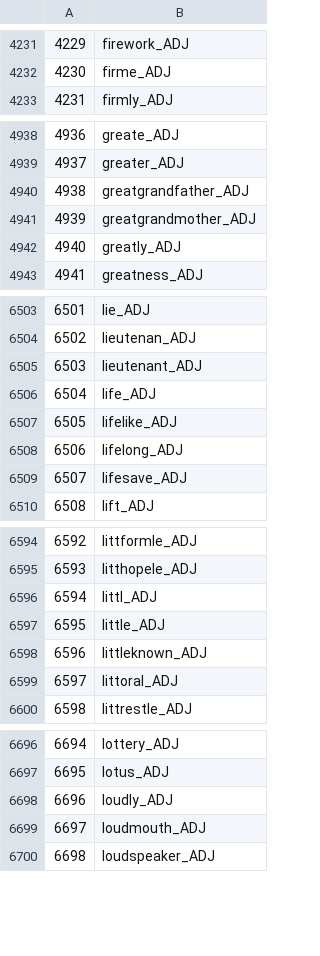
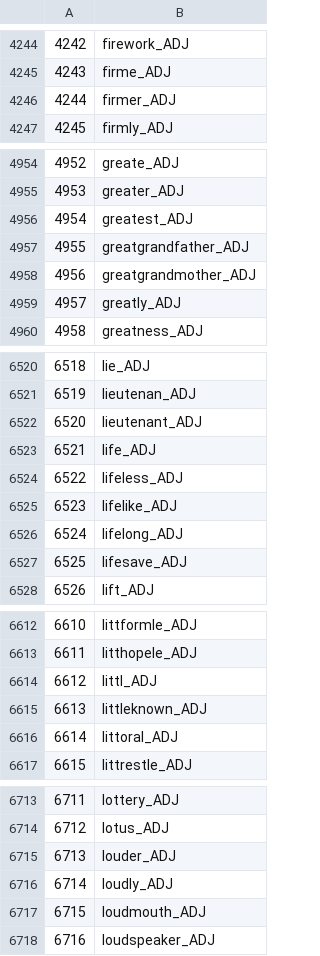
Before and after one commit to wadimiusz/diachrony, a CSV file: comparing_adjectives/adjectives/rest/eng/incremental_filtered_0.csv, drawn as a sheet; only a part is shown, gaps mark what is left out; removed rows and columns are numbered as before the commit, all else as after; the diff covers the shown part only; the diff names each change by its address in the sheet, - before the commit and + after, or states it on an @@ line.

```diff
--- a/comparing_adjectives/adjectives/rest/eng/incremental_filtered_0.csv
+++ b/comparing_adjectives/adjectives/rest/eng/incremental_filtered_0.csv
@@ column A renumbered from row 900 down @@
+row 4246: 4244 | firmer_ADJ
+row 4956: 4954 | greatest_ADJ
+row 6524: 6522 | lifeless_ADJ
-row 6597: 6595 | little_ADJ
+row 6715: 6713 | louder_ADJ
```
Also changed, not shown: 37 added rows and 2 removed rows elsewhere in this file, comparing_adjectives/adjectives/rest/eng/incremental.csv, comparing_adjectives/adjectives/rest/nor/incremental.csv, 9 other files.
